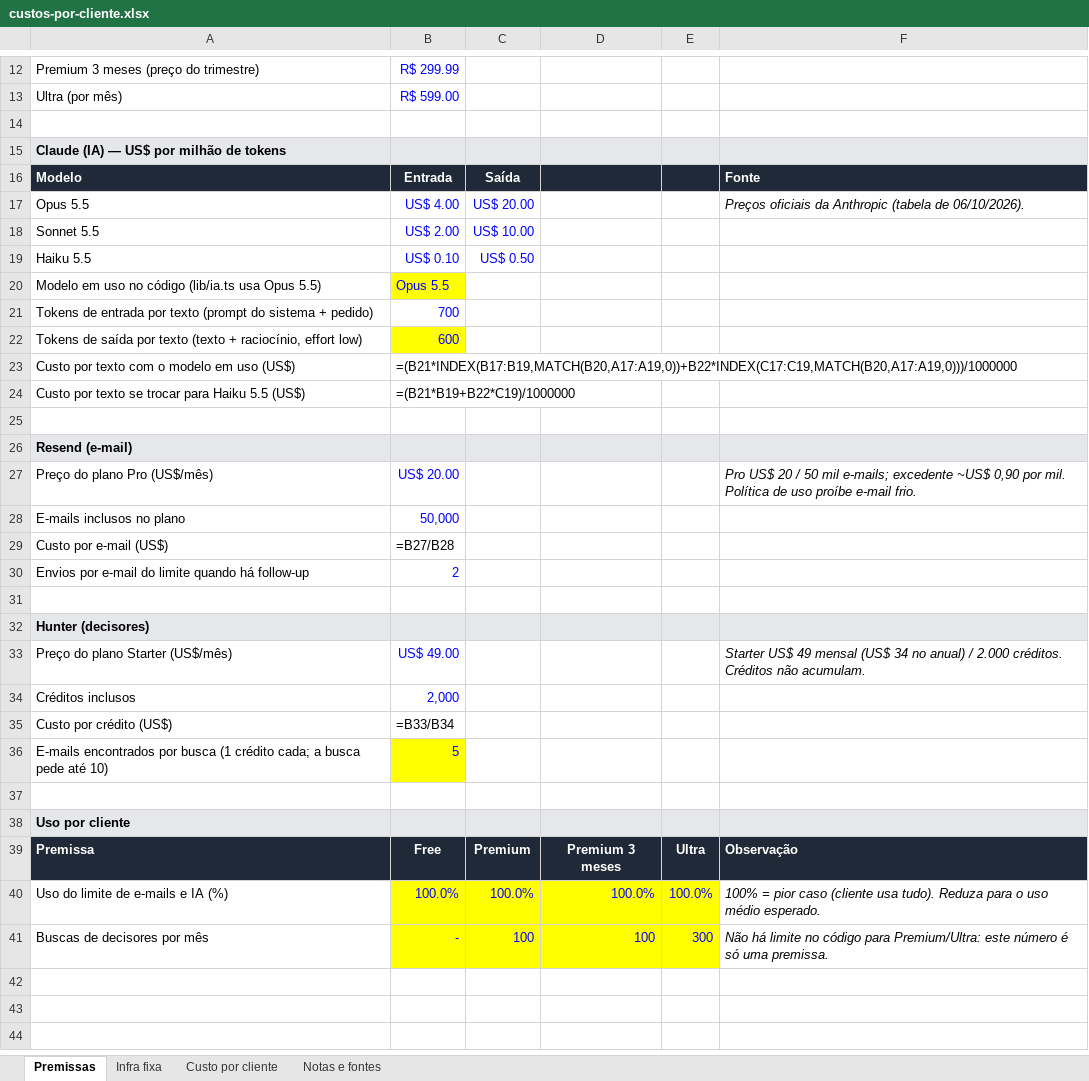
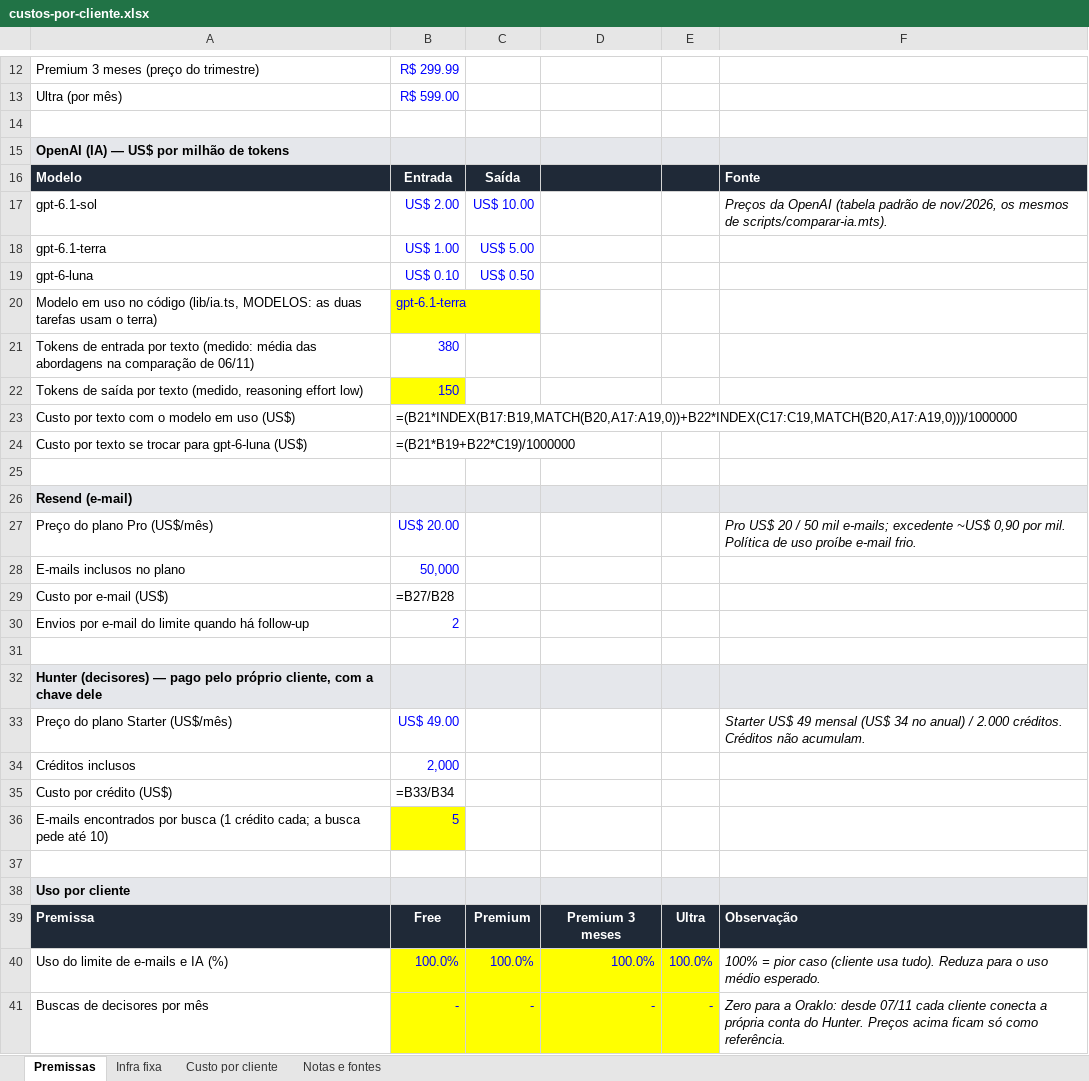
Before and after one commit to gabrieldasruas/oraklo, an Excel workbook: docs/custos-por-cliente.xlsx, sheet Premissas, drawn as a sheet; only a part is shown, gaps mark what is left out; values as stored, in another font and other column widths than the file's, no borders; formulas without a stored value are shown as written; removed rows and columns are numbered as before the commit, all else as after; the diff names each change by its address in the sheet, - before the commit and + after, or states it on an @@ line.

Commit message:
docs: planilha de custos com a OpenAI (gpt-6.1-terra) e o Hunter pago pelo cliente

```diff
--- a/docs/custos-por-cliente.xlsx (sheet Premissas)
+++ b/docs/custos-por-cliente.xlsx (sheet Premissas)
-A15: Claude (IA) — US$ por milhão de tokens
+A15: OpenAI (IA) — US$ por milhão de tokens
-row 17: Opus 5.5 | US$ 4.00 | US$ 20.00 |  |  | Preços oficiais da Anthropic (tabela de 06/10/2026).
-A17: Sonnet 5.5
+A17: gpt-6.1-sol
-F17: (empty)
+F17: Preços da OpenAI (tabela padrão de nov/2026, os mesmos de scripts/comparar-ia.mts).
+row 18: gpt-6.1-terra | US$ 1.00 | US$ 5.00
-A19: Haiku 5.5
+A19: gpt-6-luna
-row 20: Modelo em uso no código (lib/ia.ts usa Opus 5.5) | Opus 5.5
-row 21: Tokens de entrada por texto (prompt do sistema + pedido) | 700
-row 22: Tokens de saída por texto (texto + raciocínio, effort low) | 600
+row 20: Modelo em uso no código (lib/ia.ts, MODELOS: as duas tarefas usam o terra) | gpt-6.1-terra
+row 21: Tokens de entrada por texto (medido: média das abordagens na comparação de 06/11) | 380
+row 22: Tokens de saída por texto (medido, reasoning effort low) | 150
-A24: …trocar para Haiku 5.5 (US$)
+A24: …trocar para gpt-6-luna (US$)
-A32: Hunter (decisores)
+A32: Hunter (decisores) — pago pelo próprio cliente, com a chave dele
-C41: 100
+C41: -
-D41: 100
+D41: -
-E41: 300
+E41: -
-F41: Não há limite no código para Premium/Ultra: este número é só uma premissa.
+F41: Zero para a Oraklo: desde 07/11 cada cliente conecta a própria conta do Hunter. Preços acima ficam só como referência.
```
Also changed, not shown: sheet Notas e fontes, sheet Custo por cliente, sheet Infra fixa.
